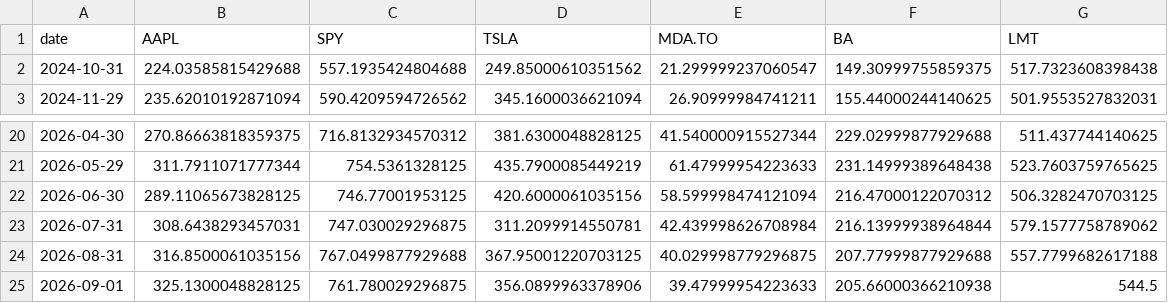
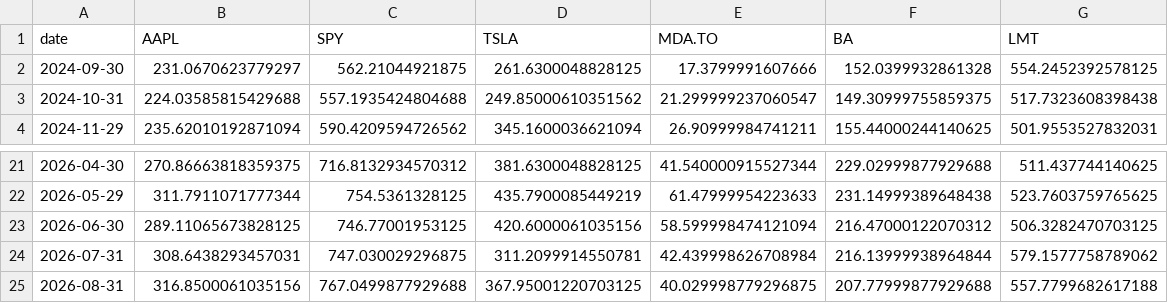
Before and after one commit to g-poklitar/D704-HW, a TSV file: historical_prices.tsv, drawn as a sheet; only a part is shown, gaps mark what is left out.

```diff
--- a/historical_prices.tsv
+++ b/historical_prices.tsv
@@ -1,2 +1,3 @@
 date	AAPL	SPY	TSLA	MDA.TO	BA	LMT
+2024-09-30	231.0670623779297	562.21044921875	261.6300048828125	17.3799991607666	152.0399932861328	554.2452392578125
 2024-10-31	224.03585815429688	557.1935424804688	249.85000610351562	21.299999237060547	149.30999755859375	517.7323608398438
@@ -24,2 +25 @@ date	AAPL	SPY	TSLA	MDA.TO	BA	LMT
 2026-08-31	316.8500061035156	767.0499877929688	367.95001220703125	40.029998779296875	207.77999877929688	557.7799682617188
-2026-09-01	325.1300048828125	761.780029296875	356.0899963378906	39.47999954223633	205.66000366210938	544.5
```
Also changed, not shown: efficient_frontier.tsv, estimated_covariance.tsv, 6 other files.
